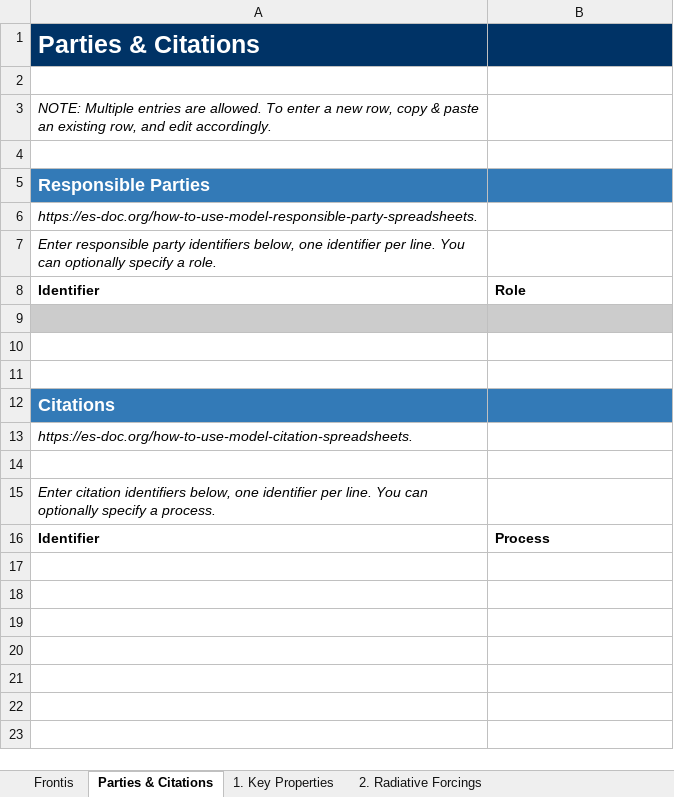
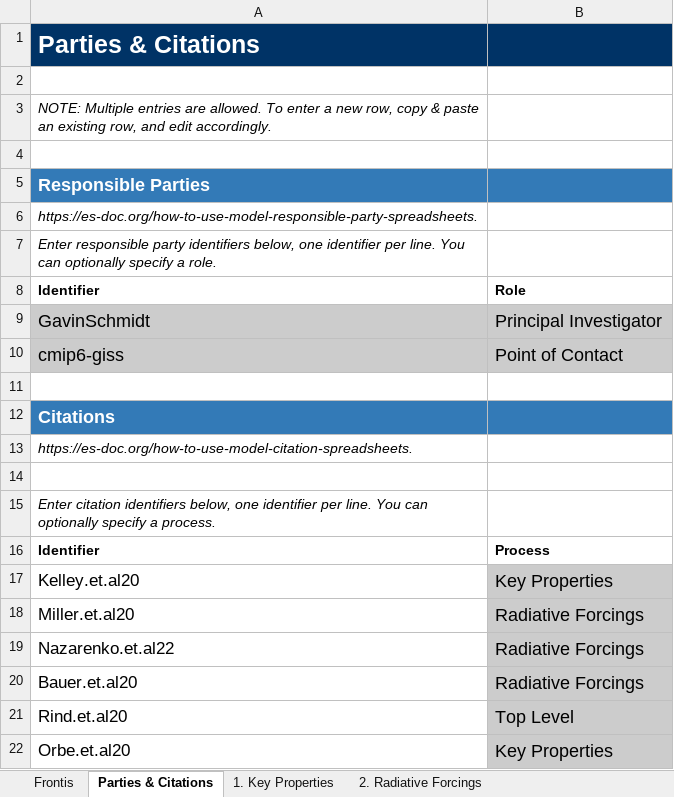
Before and after one commit to ES-DOC-INSTITUTIONAL/nasa-giss, an Excel workbook: cmip6/models/giss-e2-2-g/cmip6_nasa-giss_giss-e2-2-g_toplevel.xlsx, sheet Parties & Citations, drawn as a sheet; values as stored, in another font and other column widths than the file's, no borders; the diff names each change by its address in the sheet, - before the commit and + after, or states it on an @@ line.

```diff
--- a/cmip6/models/giss-e2-2-g/cmip6_nasa-giss_giss-e2-2-g_toplevel.xlsx (sheet Parties & Citations)
+++ b/cmip6/models/giss-e2-2-g/cmip6_nasa-giss_giss-e2-2-g_toplevel.xlsx (sheet Parties & Citations)
-row 9: (empty)
+row 9: GavinSchmidt | Principal Investigator
-row 10: (empty)
+row 10: cmip6-giss | Point of Contact
-A10:B10 fill: none
+A10:B10 fill: #CCCCCC
+row 17: Kelley.et.al20 | Key Properties
+row 18: Miller.et.al20 | Radiative Forcings
+row 19: Nazarenko.et.al22 | Radiative Forcings
+row 20: Bauer.et.al20 | Radiative Forcings
+row 21: Rind.et.al20 | Top Level
+row 22: Orbe.et.al20 | Key Properties
```
Also changed, not shown: sheet 2. Radiative Forcings, sheet 1. Key Properties, cmip6/models/giss-e2-1-g-cc/cmip6_nasa-giss_giss-e2-1-g-cc_toplevel.xlsx, cmip6/models/giss-e2-1-g/cmip6_nasa-giss_giss-e2-1-g_toplevel.xlsx, 4 other files.
